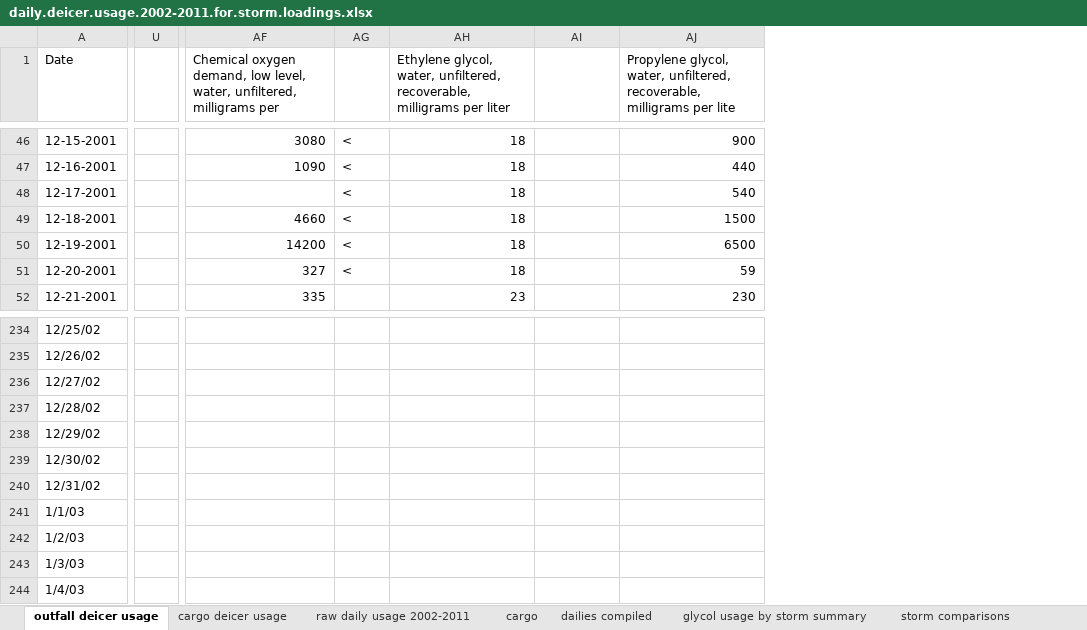
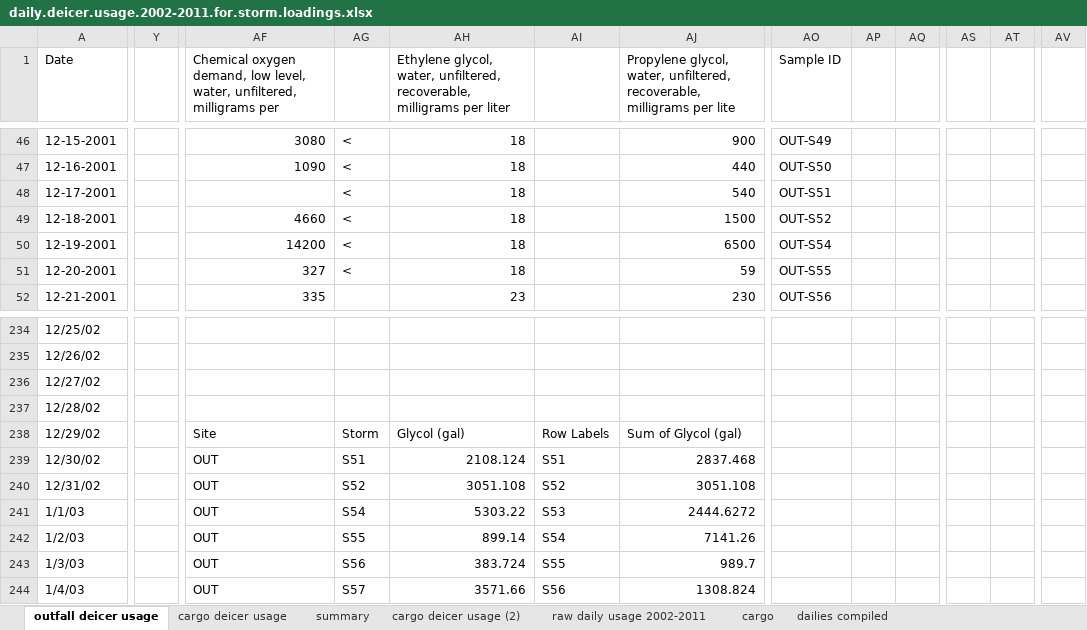
Before and after one commit to jlthomps/GMIA, an Excel workbook: daily.deicer.usage.2002-2011.for.storm.loadings.xlsx, sheet outfall deicer usage, drawn as a sheet; only a part is shown, gaps mark what is left out; values as stored, in another font and other column widths than the file's, no cell formats; removed rows and columns are numbered as before the commit, all else as after; the diff covers the shown part only; the diff names each change by its address in the sheet, - before the commit and + after, or states it on an @@ line.

```diff
--- a/daily.deicer.usage.2002-2011.for.storm.loadings.xlsx (sheet outfall deicer usage)
+++ b/daily.deicer.usage.2002-2011.for.storm.loadings.xlsx (sheet outfall deicer usage)
+sheet tab: summary
+sheet tab: cargo deicer usage (2)
-column U, empty
+column Y, empty
+column AO (Sample ID), rows 46-52: OUT-S49 | OUT-S50 | OUT-S51 | OUT-S52 | OUT-S54 | OUT-S55 | OUT-S56
+column AP, empty
+column AQ, empty
+column AS, empty
+column AT, empty
+column AV, empty
-AF238: (empty)
+AF238: Site
-AG238: (empty)
+AG238: Storm
-AH238: (empty)
+AH238: Glycol (gal)
-AI238: (empty)
+AI238: Row Labels
-AJ238: (empty)
+AJ238: Sum of Glycol (gal)
-AF239:AF244: (empty)
+AF239:AF244: OUT
-AG239: (empty)
+AG239: S51
-AH239: (empty)
+AH239: 2108.124
-AI239: (empty)
+AI239: S51
-AJ239: (empty)
+AJ239: 2837.468
-AG240: (empty)
+AG240: S52
-AH240: (empty)
+AH240: 3051.108
-AI240: (empty)
+AI240: S52
-AJ240: (empty)
+AJ240: 3051.108
-AG241: (empty)
+AG241: S54
-AH241: (empty)
+AH241: 5303.22
-AI241: (empty)
+AI241: S53
-AJ241: (empty)
+AJ241: 2444.6272
-AG242: (empty)
+AG242: S55
-AH242: (empty)
+AH242: 899.14
-AI242: (empty)
+AI242: S54
-AJ242: (empty)
+AJ242: 7141.26
-AG243: (empty)
+AG243: S56
-AH243: (empty)
+AH243: 383.724
-AI243: (empty)
+AI243: S55
-AJ243: (empty)
+AJ243: 989.7
-AG244: (empty)
+AG244: S57
-AH244: (empty)
+AH244: 3571.66
-AI244: (empty)
+AI244: S56
-AJ244: (empty)
+AJ244: 1308.824
```
Also changed, not shown: 4 added columns, 1 removed column and 1109 edited cells elsewhere in this sheet, sheet cargo deicer usage, cell formats, 2 other files.
